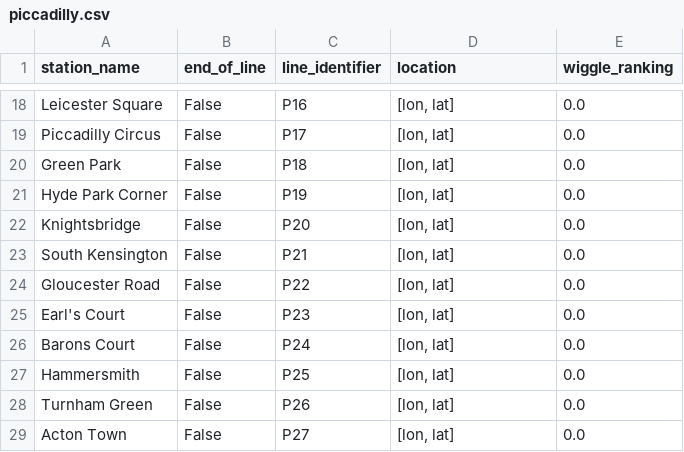
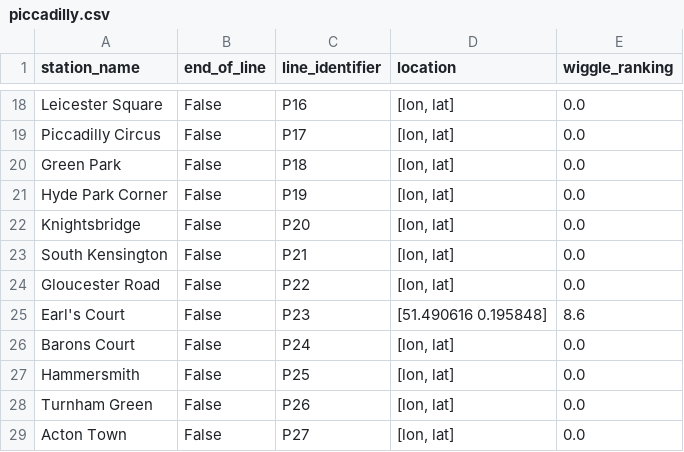
Before and after one commit to whwatkinson/mind_the_gap, a CSV file: data/lines/piccadilly.csv (was data/stations/piccadilly.csv), drawn as a sheet; only a part is shown, gaps mark what is left out.

```diff
--- a/data/stations/piccadilly.csv
+++ b/data/lines/piccadilly.csv
@@ -24,3 +24,3 @@ South Kensington,False,P21,"[lon, lat]",0.0
 Gloucester Road,False,P22,"[lon, lat]",0.0
-Earl's Court,False,P23,"[lon, lat]",0.0
+Earl's Court,False,P23,"[51.490616 0.195848]",8.6
 Barons Court,False,P24,"[lon, lat]",0.0
```
Also changed, not shown: 10 other files.
